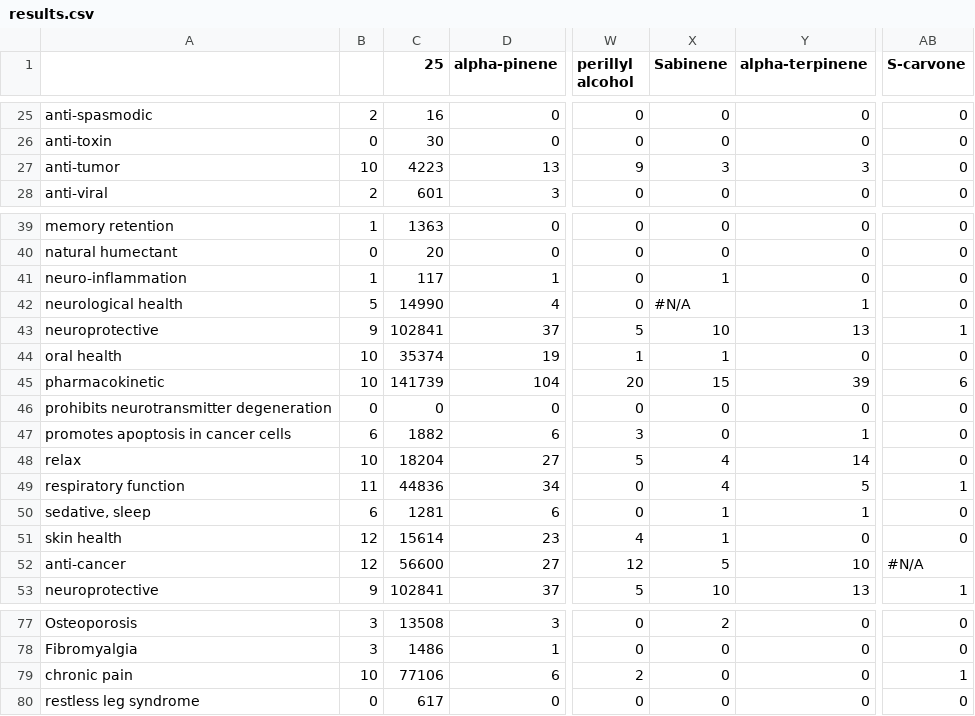
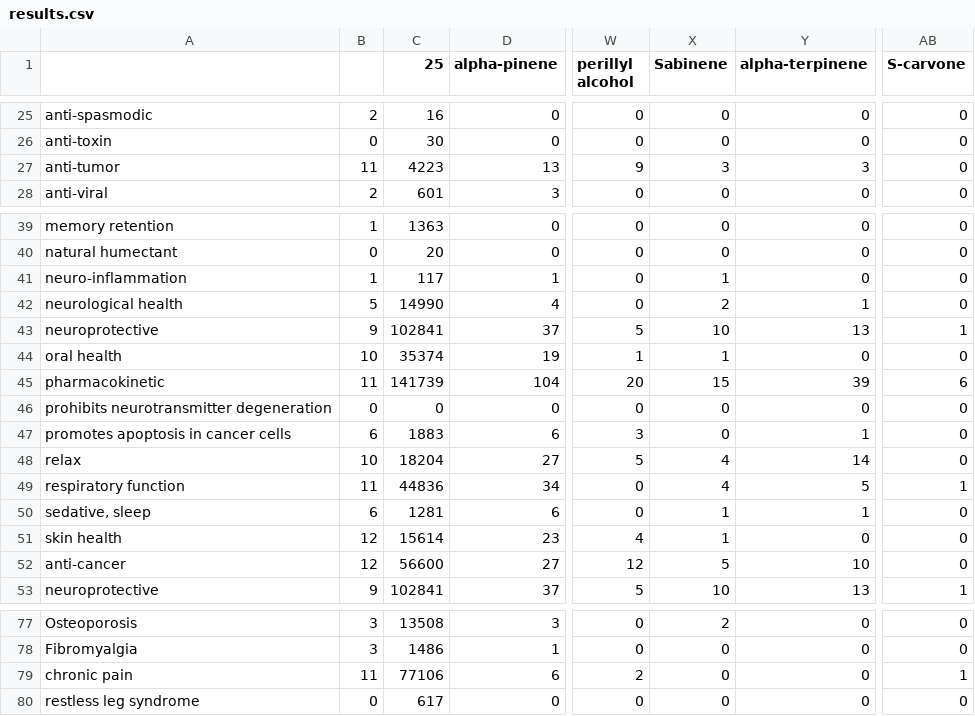
Before and after one commit to Terpedia/terpmed, a CSV file: data/results.csv, drawn as a sheet; only a part is shown, gaps mark what is left out; the diff covers the shown part only; the diff names each change by its address in the sheet, - before the commit and + after, or states it on an @@ line.

```diff
--- a/data/results.csv
+++ b/data/results.csv
-B27: 10
+B27: 11
-X42 (Sabinene): #N/A
+X42 (Sabinene): 2
-B45: 10
+B45: 11
-C47 (25): 1882
+C47 (25): 1883
-AB52 (S-carvone): #N/A
+AB52 (S-carvone): 0
-B79: 10
+B79: 11
```
Also changed, not shown: 23 edited cells elsewhere in this file, public/results.csv, 2 other files.
